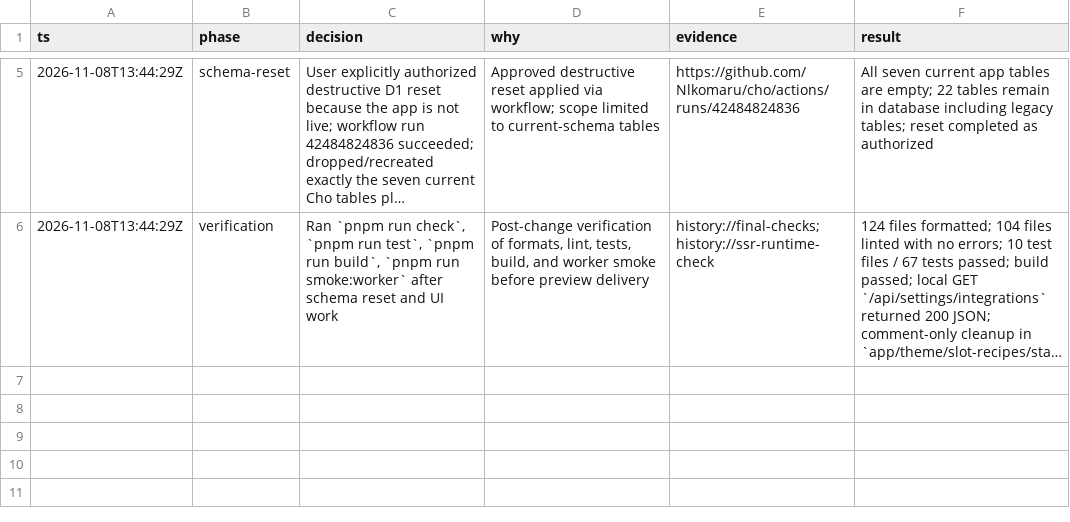
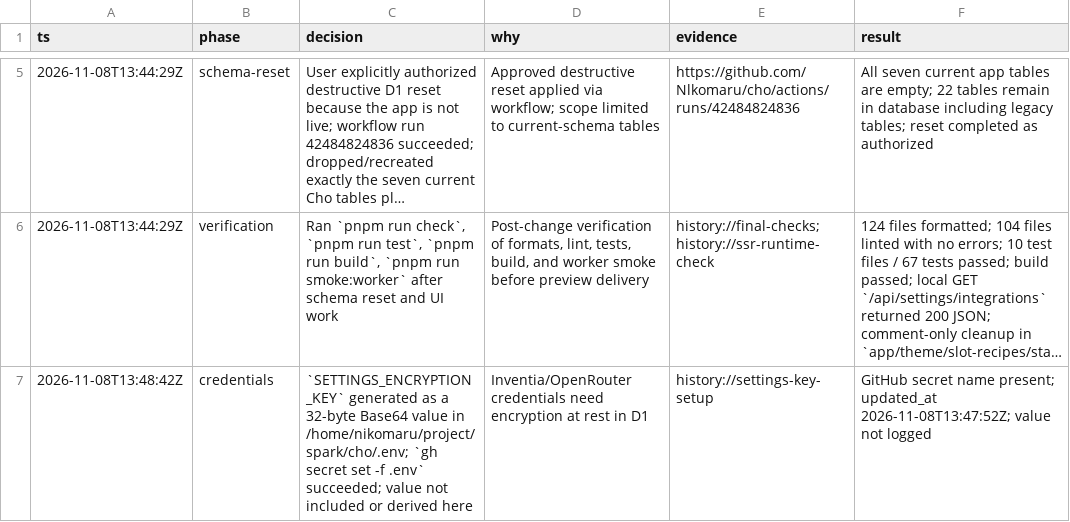
Before and after one commit to Nlkomaru/cho, a TSV file: .audit/cho-phase1.tsv, drawn as a sheet; only a part is shown, gaps mark what is left out; long unchanged cells end in …; the diff names each change by its address in the sheet, - before the commit and + after, or states it on an @@ line.

Commit message:
📝 Record encryption secret setup

```diff
--- a/.audit/cho-phase1.tsv
+++ b/.audit/cho-phase1.tsv
+row 7: 2026-11-08T13:48:42Z | credentials | `SETTINGS_ENCRYPTION_KEY` generated as a 32-byte Base64 value in /home/nikomaru/project/spark/cho/.env; `gh secret set -f .env` succeeded; value not included or derived here | Inventia/OpenRouter credentials need encryption at rest in D1 | history://settings-key-setup | GitHub secret name present; updated_at 2026-11-08T13:47:52Z; value not logged
```
